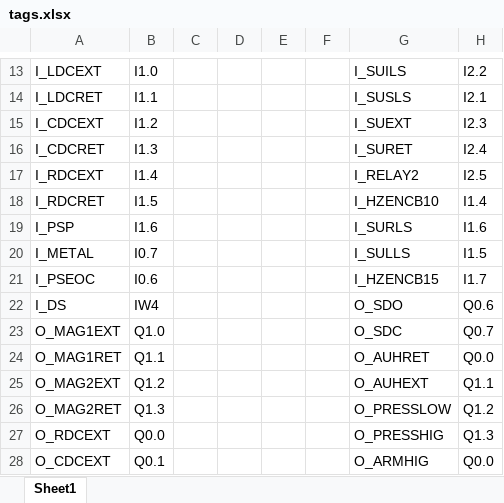
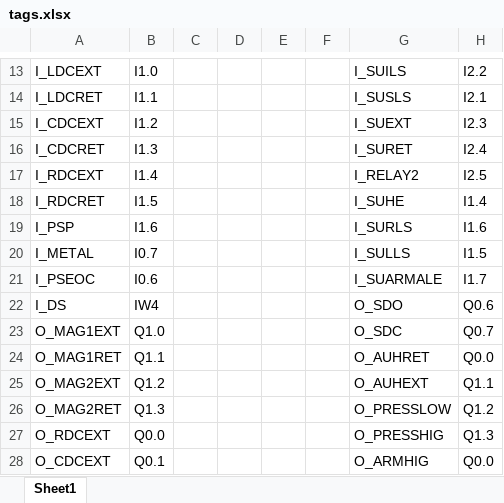
Before and after one commit to Accacio/docsTCC, an Excel workbook: tables/nomenclature/tags.xlsx, sheet Sheet1, drawn as a sheet; only a part is shown, gaps mark what is left out; values as stored, in another font and other column widths than the file's, no borders; the diff names each change by its address in the sheet, - before the commit and + after, or states it on an @@ line.

```diff
--- a/tables/nomenclature/tags.xlsx (sheet Sheet1)
+++ b/tables/nomenclature/tags.xlsx (sheet Sheet1)
-G18: I_HZENCB10
+G18: I_SUHE
-G21: I_HZENCB15
+G21: I_SUARMALE
```
Also changed, not shown: tables/nomenclature/petri-placestransitions.xlsx, 1 other file.
